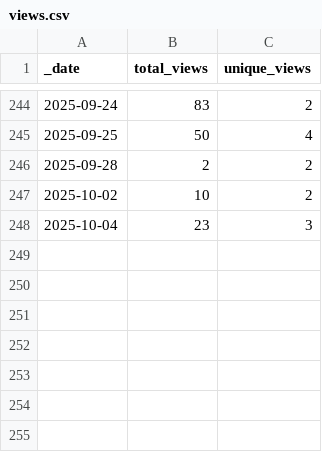
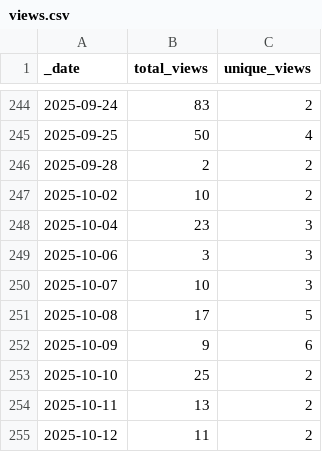
Before and after one commit to ansible-middleware/jws, a CSV file: traffic/views.csv, drawn as a sheet; only a part is shown, gaps mark what is left out; the diff names each change by its address in the sheet, - before the commit and + after, or states it on an @@ line.

```diff
--- a/traffic/views.csv
+++ b/traffic/views.csv
+row 249: 2025-10-06 | 3 | 3
+row 250: 2025-10-07 | 10 | 3
+row 251: 2025-10-08 | 17 | 5
+row 252: 2025-10-09 | 9 | 6
+row 253: 2025-10-10 | 25 | 2
+row 254: 2025-10-11 | 13 | 2
+row 255: 2025-10-12 | 11 | 2
```
Also changed, not shown: traffic/clones.csv, 1 other file.
